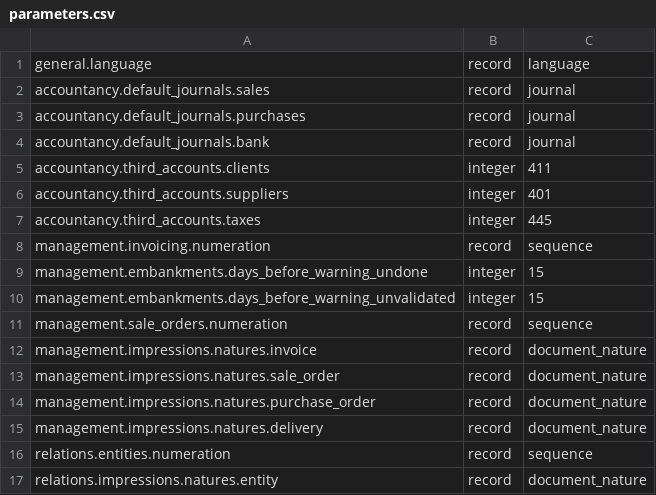
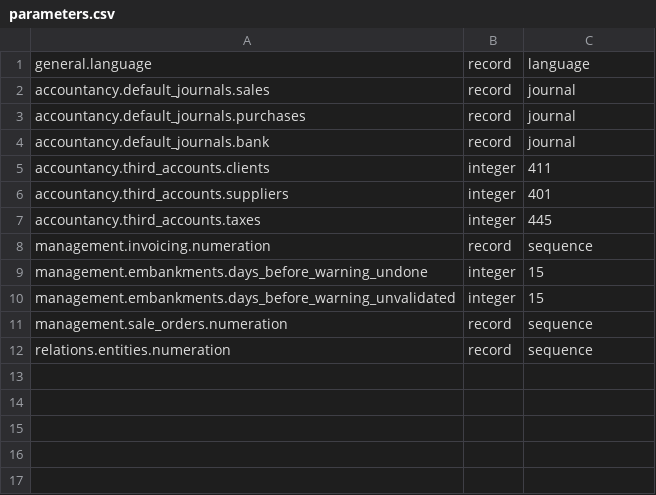
Before and after one commit to ekylibre/ekylibre, a CSV file: config/parameters.csv, drawn as a sheet; the diff names each change by its address in the sheet, - before the commit and + after, or states it on an @@ line.

Commit message:
Delete DocumentNature to simplify the printing process
git-svn-id: https://www.ekylibre.org/svn/trunk/ekylibre@1213 67a09383-3dfa-4221-8551-890bac9c277c

```diff
--- a/config/parameters.csv
+++ b/config/parameters.csv
-row 12: management.impressions.natures.invoice | record | document_nature
-row 13: management.impressions.natures.sale_order | record | document_nature
-row 14: management.impressions.natures.purchase_order | record | document_nature
-row 15: management.impressions.natures.delivery | record | document_nature
-row 17: relations.impressions.natures.entity | record | document_nature
```
Also changed, not shown: 27 other files.
